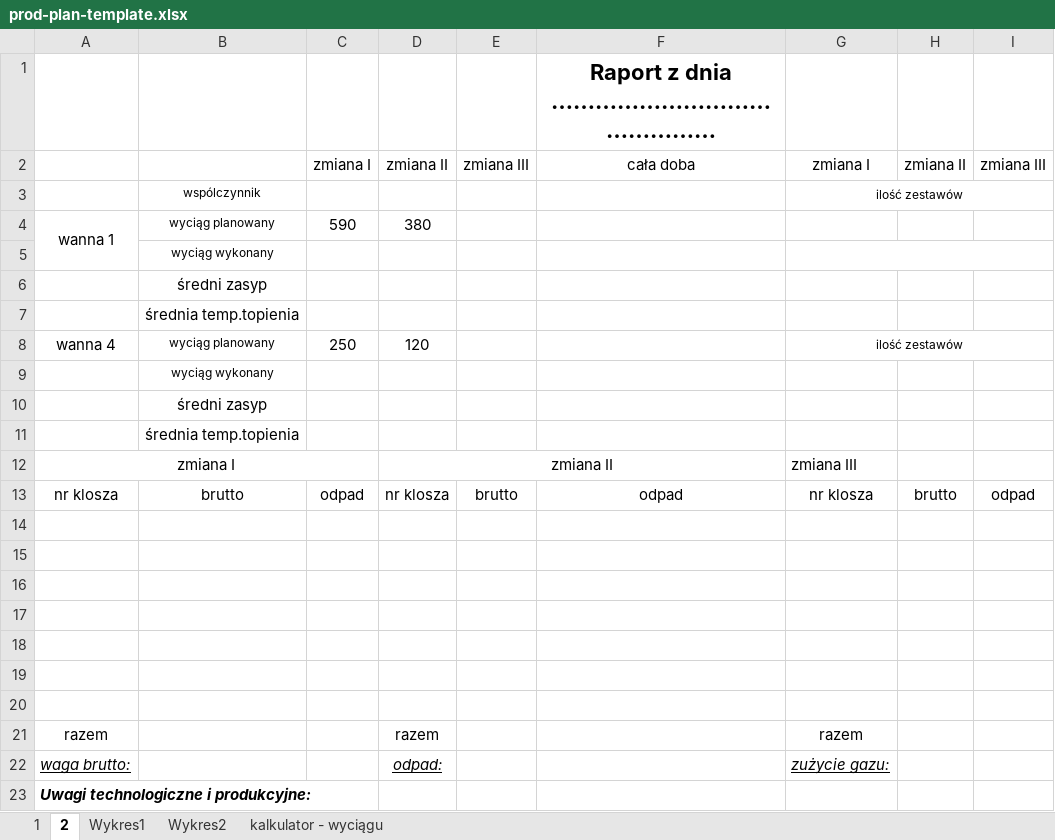
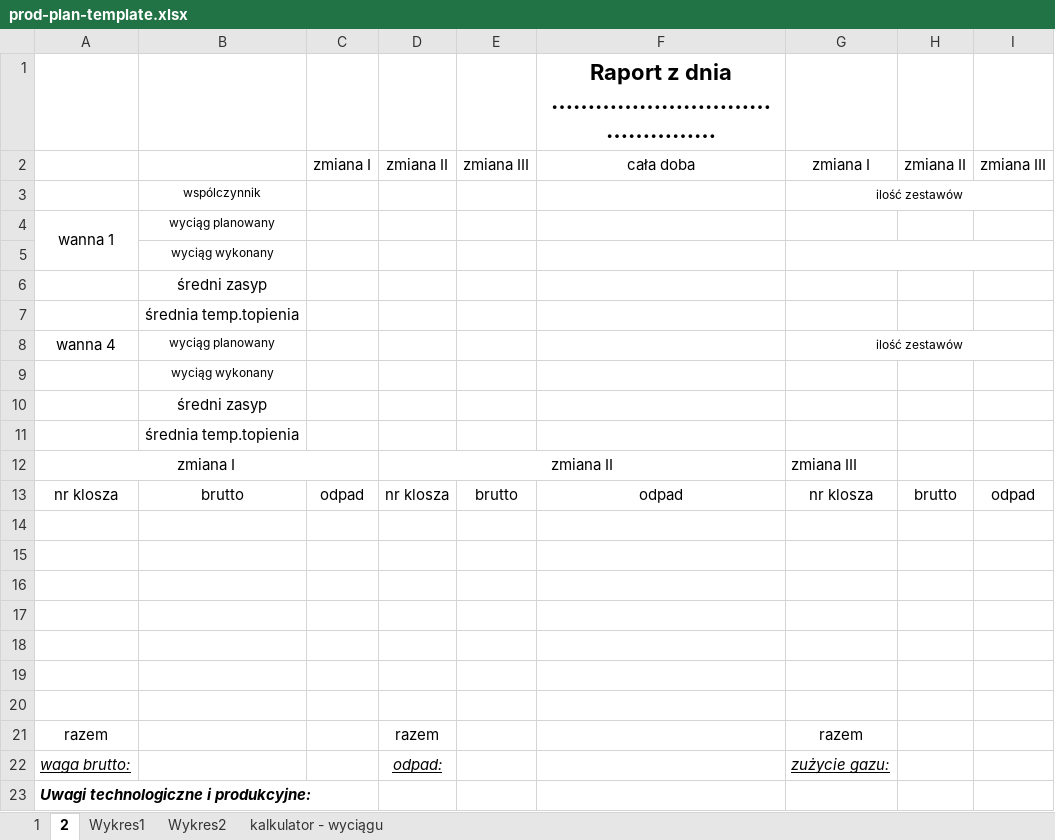
Before and after one commit to Luzyce/Luzyce, an Excel workbook: apps/src/Luzyce.Api/Resources/prod-plan-template.xlsx, sheet 2, drawn as a sheet; values as stored, in another font and other column widths than the file's, no borders; the diff names each change by its address in the sheet, - before the commit and + after, or states it on an @@ line.

```diff
--- a/apps/src/Luzyce.Api/Resources/prod-plan-template.xlsx (sheet 2)
+++ b/apps/src/Luzyce.Api/Resources/prod-plan-template.xlsx (sheet 2)
-C4: 590
+C4: (empty)
-D4: 380
+D4: (empty)
-C8: 250
+C8: (empty)
-D8: 120
+D8: (empty)
```
Also changed, not shown: sheet kalkulator - wyciągu, charts or pictures, 13 other files.
